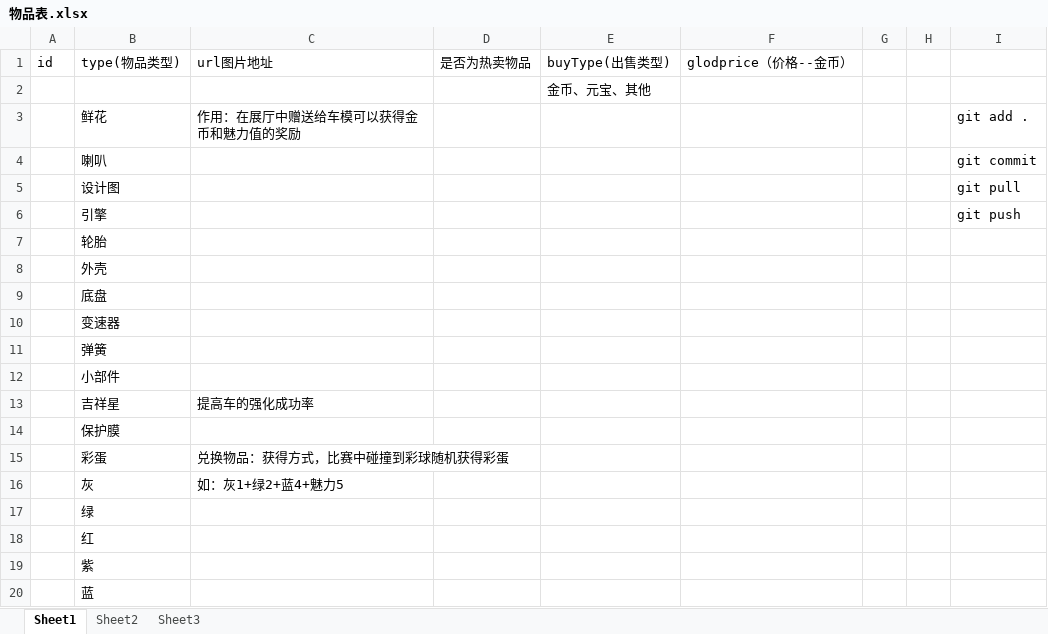
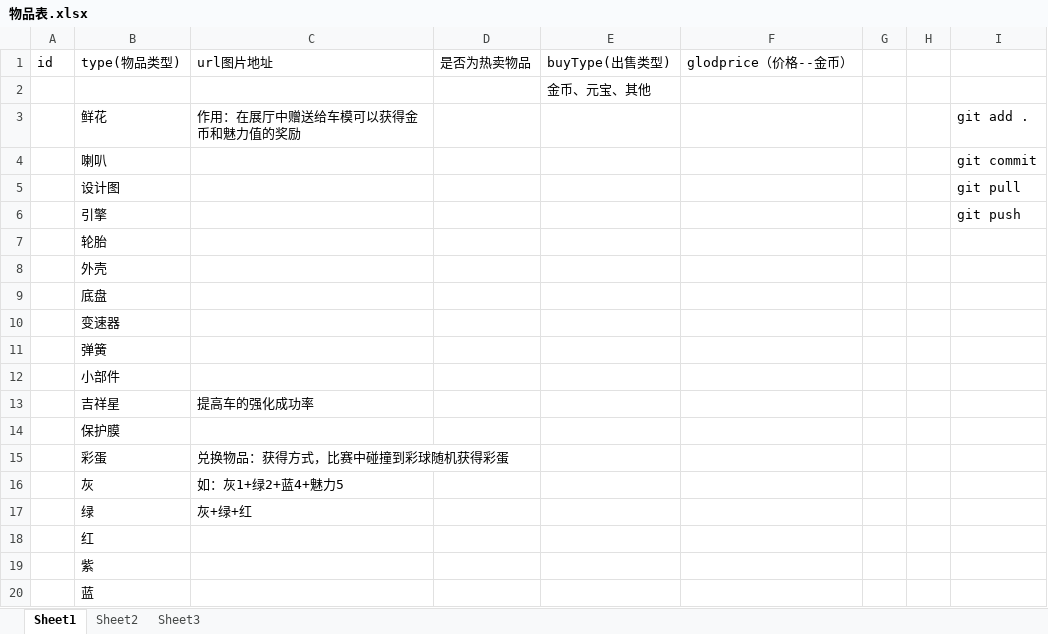
Before and after one commit to 838711801/PengPeng, an Excel workbook: 物品表.xlsx, sheet Sheet1, drawn as a sheet; values as stored, in another font and other column widths than the file's, no borders; the diff names each change by its address in the sheet, - before the commit and + after, or states it on an @@ line.

Commit message:
测试数据

```diff
--- a/物品表.xlsx (sheet Sheet1)
+++ b/物品表.xlsx (sheet Sheet1)
-C17: (empty)
+C17: 灰+绿+红
```
